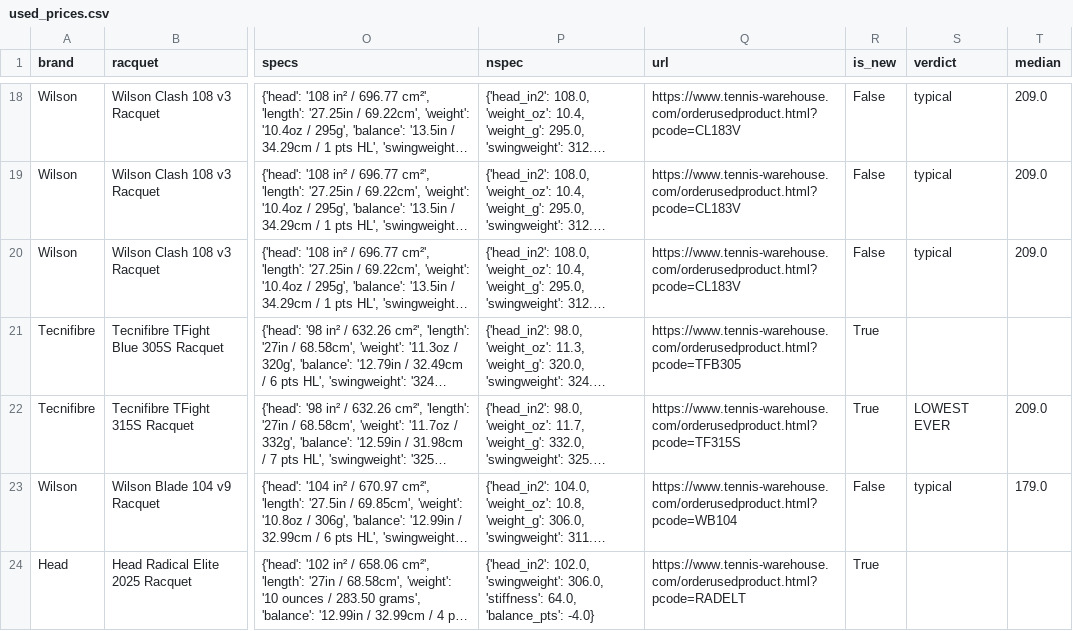
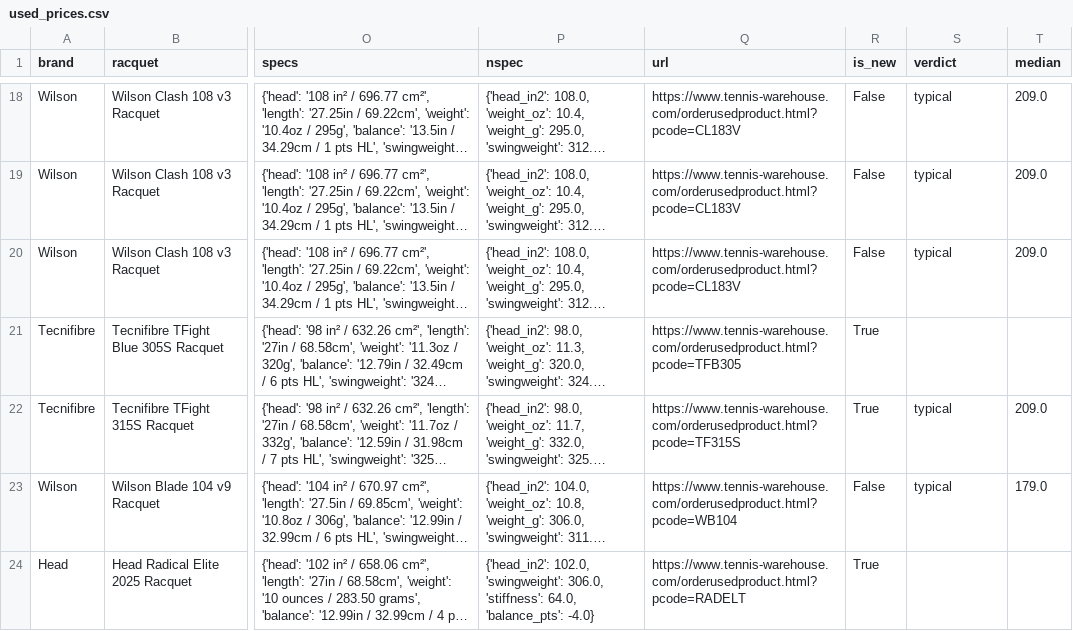
Before and after one commit to shudengnyc/tw-used-racket-tracker, a CSV file: used_prices.csv, drawn as a sheet; only a part is shown, gaps mark what is left out; long unchanged cells end in …; the diff names each change by its address in the sheet, - before the commit and + after, or states it on an @@ line.

```diff
--- a/used_prices.csv
+++ b/used_prices.csv
-S22 (verdict): LOWEST EVER
+S22 (verdict): typical
```
Also changed, not shown: 2 other files.
